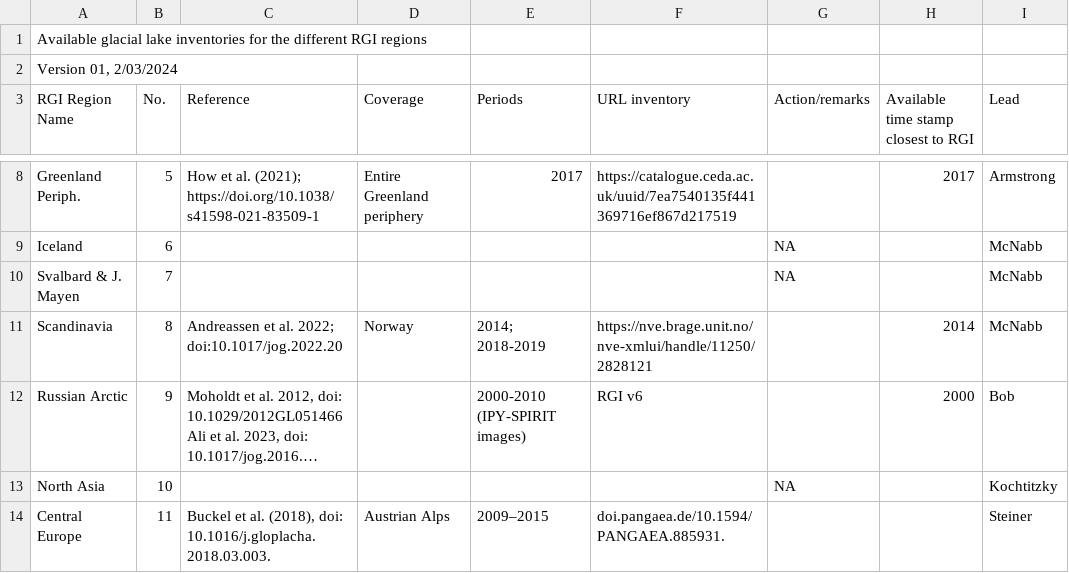
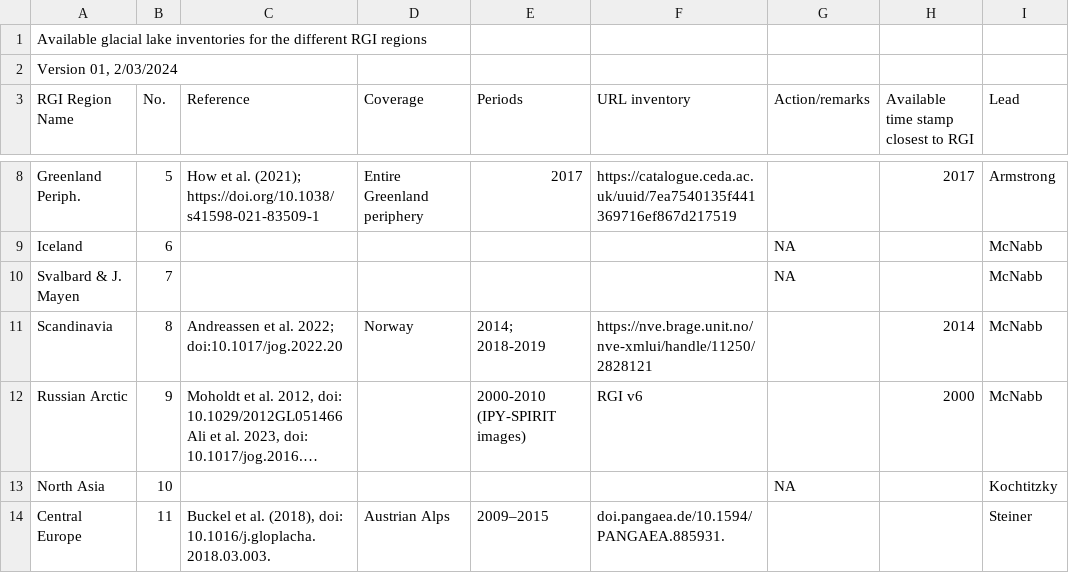
Before and after one commit to GLIMS-RGI/lake_terminating, a CSV file: Lake_databases_termini.csv, drawn as a sheet; only a part is shown, gaps mark what is left out; long unchanged cells end in …; the diff names each change by its address in the sheet, - before the commit and + after, or states it on an @@ line.

Commit message:
Update Lake_databases_termini.csv
typos

```diff
--- a/Lake_databases_termini.csv
+++ b/Lake_databases_termini.csv
-I12 (Lead): Bob
+I12 (Lead): McNabb
```
